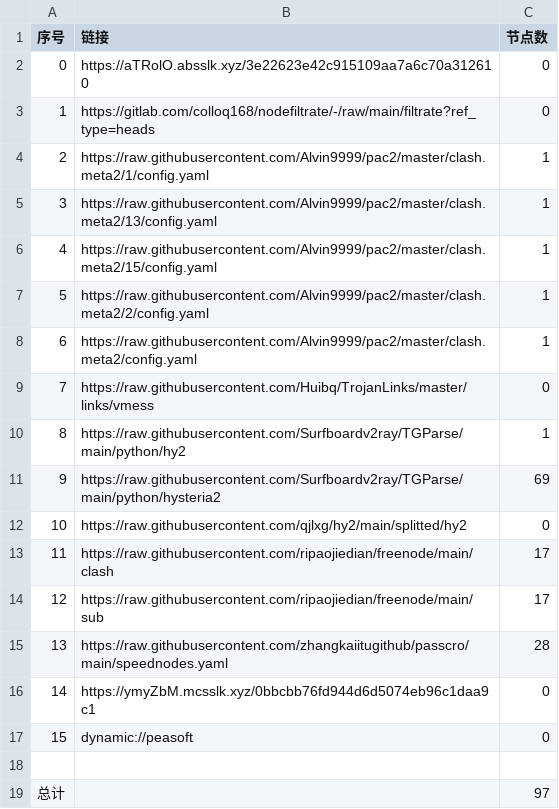
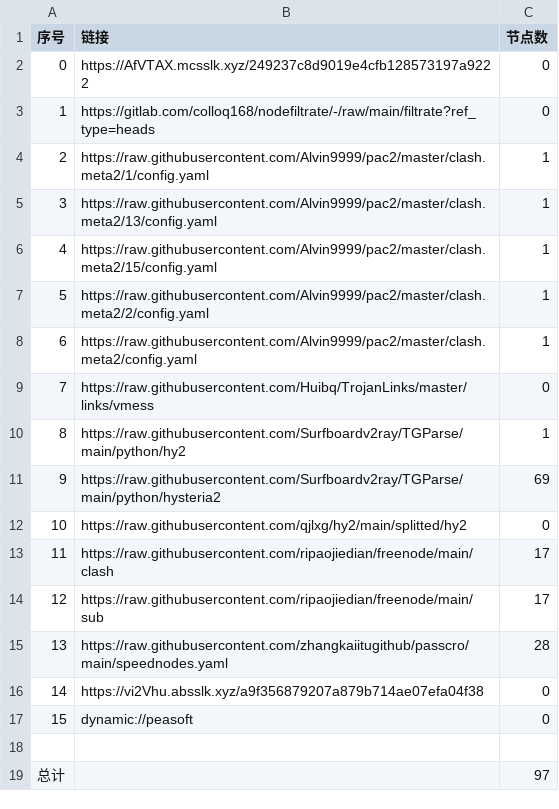
Before and after one commit to leo-qin815/AutoMergePublicNodes, a CSV file: list_result.csv, drawn as a sheet.

```diff
--- a/list_result.csv
+++ b/list_result.csv
@@ -1,3 +1,3 @@
 序号,链接,节点数
-0,https://aTRolO.absslk.xyz/3e22623e42c915109aa7a6c70a312610,0
+0,https://AfVTAX.mcsslk.xyz/249237c8d9019e4cfb128573197a9222,0
 1,https://gitlab.com/colloq168/nodefiltrate/-/raw/main/filtrate?ref_type=heads,0
@@ -15,3 +15,3 @@
 13,https://raw.githubusercontent.com/zhangkaiitugithub/passcro/main/speednodes.yaml,28
-14,https://ymyZbM.mcsslk.xyz/0bbcbb76fd944d6d5074eb96c1daa9c1,0
+14,https://vi2Vhu.absslk.xyz/a9f356879207a879b714ae07efa04f38,0
 15,dynamic://peasoft,0
```
Also changed, not shown: 3 other files.
